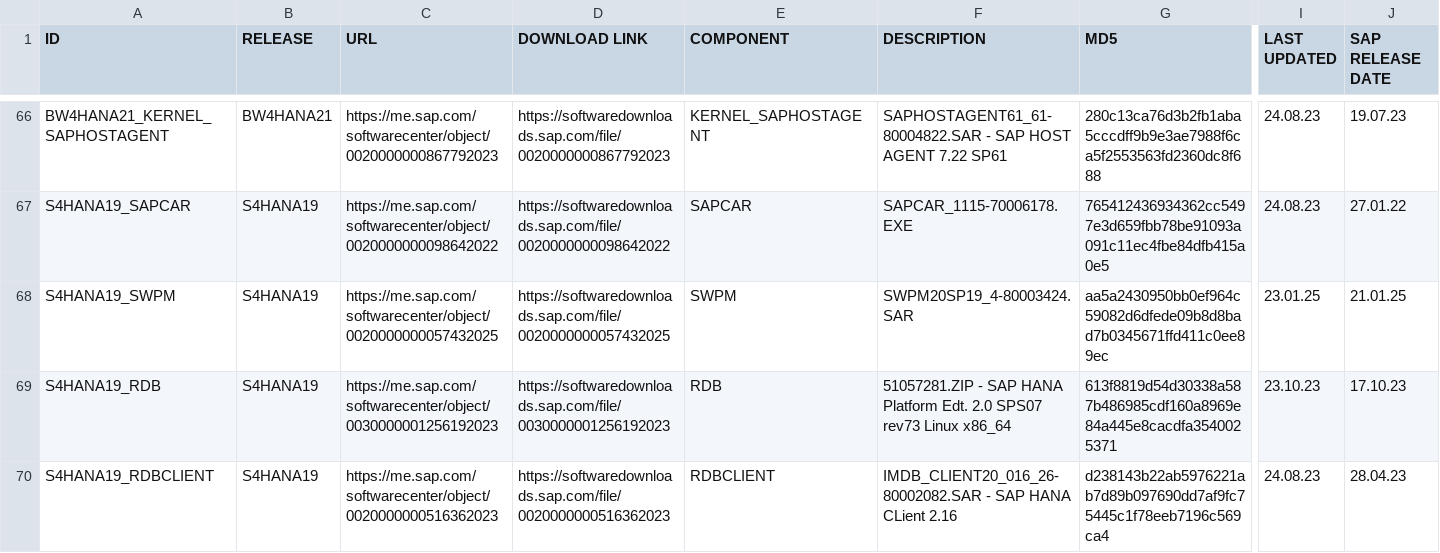
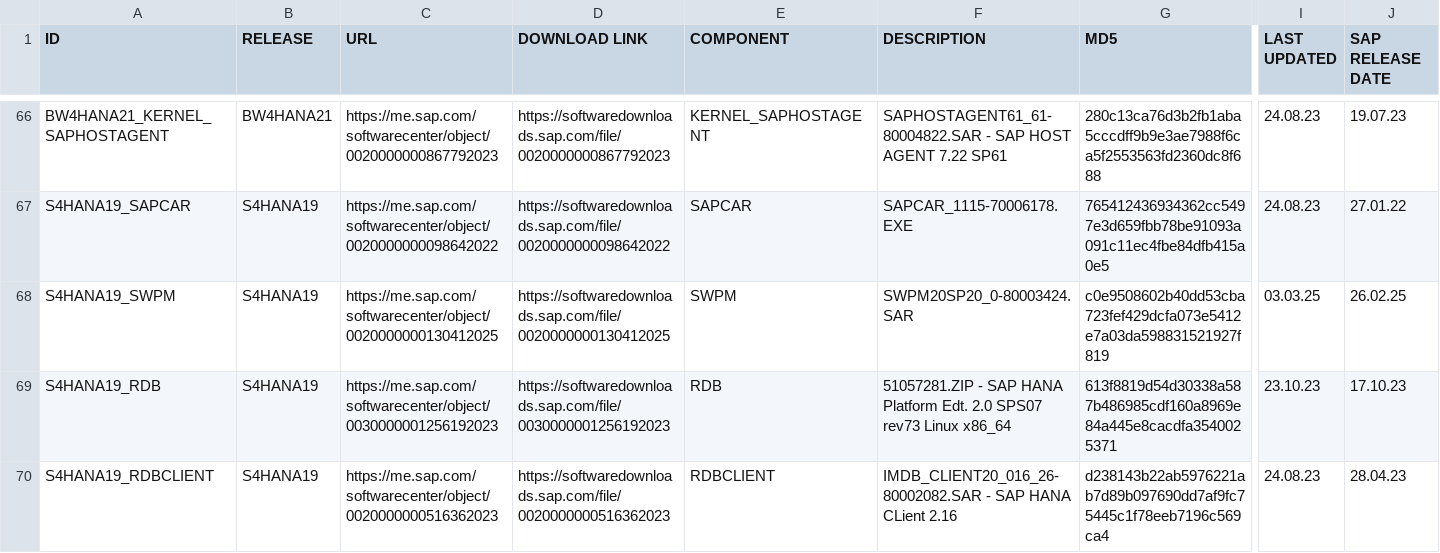
Before and after one commit to awslabs/aws-sap-automation, a CSV file: software_download/links.csv, drawn as a sheet; only a part is shown, gaps mark what is left out; the diff covers the shown part only; the diff names each change by its address in the sheet, - before the commit and + after, or states it on an @@ line.

Commit message:
links

```diff
--- a/software_download/links.csv
+++ b/software_download/links.csv
-C68 (URL): https://me.sap.com/softwarecenter/object/0020000000057432025
+C68 (URL): https://me.sap.com/softwarecenter/object/0020000000130412025
-D68 (DOWNLOAD LINK): https://softwaredownloads.sap.com/file/0020000000057432025
+D68 (DOWNLOAD LINK): https://softwaredownloads.sap.com/file/0020000000130412025
-F68 (DESCRIPTION): SWPM20SP19_4-80003424.SAR
+F68 (DESCRIPTION): SWPM20SP20_0-80003424.SAR
-G68 (MD5): aa5a2430950bb0ef964c59082d6dfede09b8d8bad7b0345671ffd411c0ee89ec
+G68 (MD5): c0e9508602b40dd53cba723fef429dcfa073e5412e7a03da598831521927f819
-I68 (LAST UPDATED): 23.01.25
+I68 (LAST UPDATED): 03.03.25
-J68 (SAP RELEASE DATE): 21.01.25
+J68 (SAP RELEASE DATE): 26.02.25
```
Also changed, not shown: 102 edited cells elsewhere in this file.
